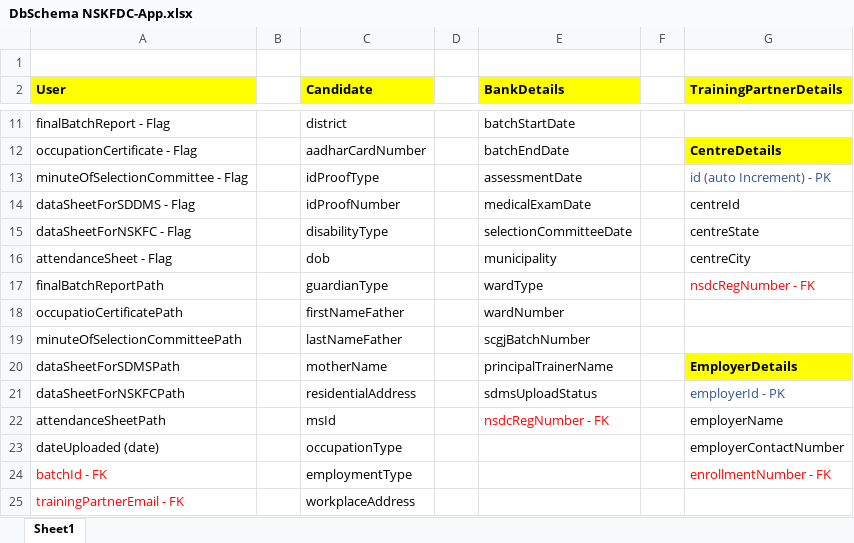
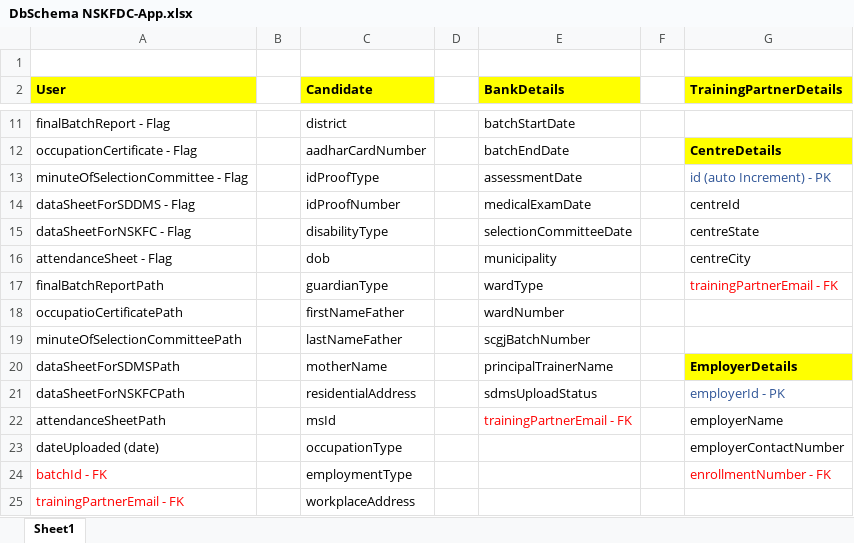
Before and after one commit to sarthakbhutani/NSKFDC-App, an Excel workbook: Database/DbSchema/DbSchema NSKFDC-App.xlsx, sheet Sheet1, drawn as a sheet; only a part is shown, gaps mark what is left out; values as stored, in another font and other column widths than the file's, no borders; the diff names each change by its address in the sheet, - before the commit and + after, or states it on an @@ line.

Commit message:
Author        : Sarthak (Reviewed by Prateek) File Modified : DbSchema NSKFDC-App.xlsx Description   : Necessary changes done for TpEmailId (NsdcRegNum replaced by TpEmailId)

```diff
--- a/Database/DbSchema/DbSchema NSKFDC-App.xlsx (sheet Sheet1)
+++ b/Database/DbSchema/DbSchema NSKFDC-App.xlsx (sheet Sheet1)
-G17 (TrainingPartnerDetails): nsdcRegNumber - FK
+G17 (TrainingPartnerDetails): trainingPartnerEmail - FK
-E22 (BankDetails): nsdcRegNumber - FK
+E22 (BankDetails): trainingPartnerEmail - FK
```
Also changed, not shown: 1 other file.
